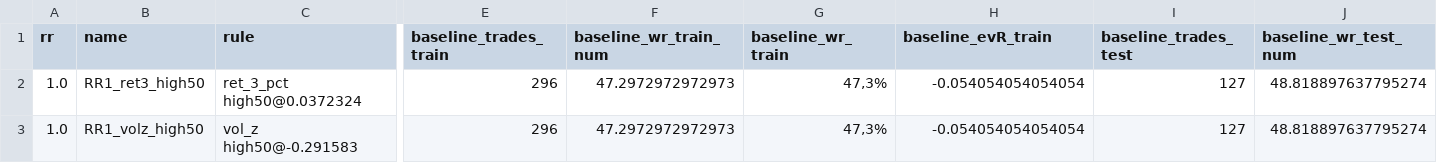
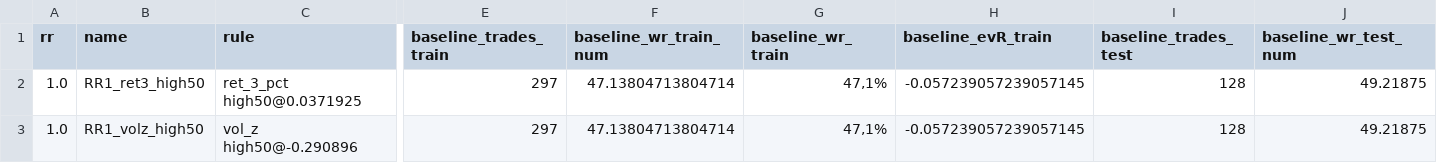
Before and after one commit to gabrielmachadogh/Backtests.v2, a CSV file: results/recommended/tf30/oos_candidates_report_PFR_1h.csv, drawn as a sheet; only a part is shown, gaps mark what is left out; the diff covers the shown part only; the diff names each change by its address in the sheet, - before the commit and + after, or states it on an @@ line.

```diff
--- a/results/recommended/tf30/oos_candidates_report_PFR_1h.csv
+++ b/results/recommended/tf30/oos_candidates_report_PFR_1h.csv
-C2 (rule): ret_3_pct high50@0.0372324
+C2 (rule): ret_3_pct high50@0.0371925
-E2:E3 (baseline_trades_train): 296
+E2:E3 (baseline_trades_train): 297
-F2:F3 (baseline_wr_train_num): 47.2972972972973
+F2:F3 (baseline_wr_train_num): 47.13804713804714
-G2:G3 (baseline_wr_train): 47,3%
+G2:G3 (baseline_wr_train): 47,1%
-H2:H3 (baseline_evR_train): -0.054054054054054
+H2:H3 (baseline_evR_train): -0.057239057239057145
-I2:I3 (baseline_trades_test): 127
+I2:I3 (baseline_trades_test): 128
-J2:J3 (baseline_wr_test_num): 48.818897637795274
+J2:J3 (baseline_wr_test_num): 49.21875
-C3 (rule): vol_z high50@-0.291583
+C3 (rule): vol_z high50@-0.290896
```
Also changed, not shown: 184 edited cells elsewhere in this file, results/backtest_trades_BTC_USDT.csv, results/recommended/STABILITY.csv, 9 other files.
